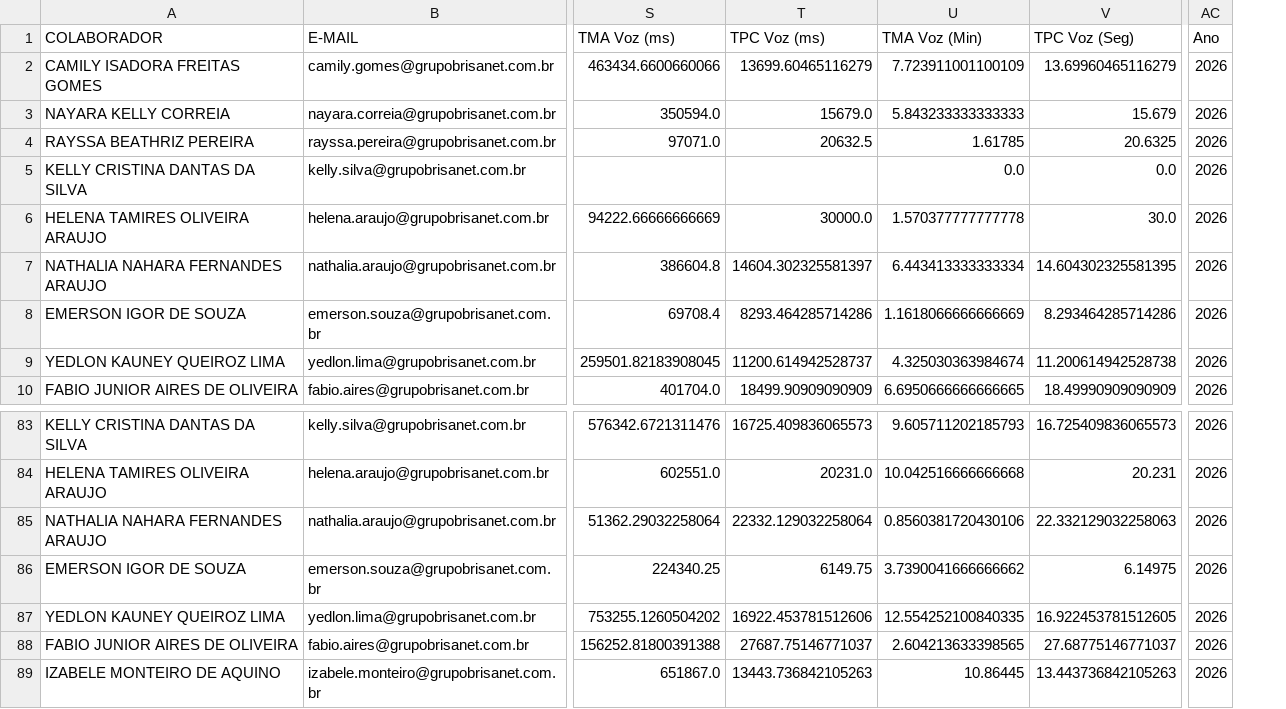
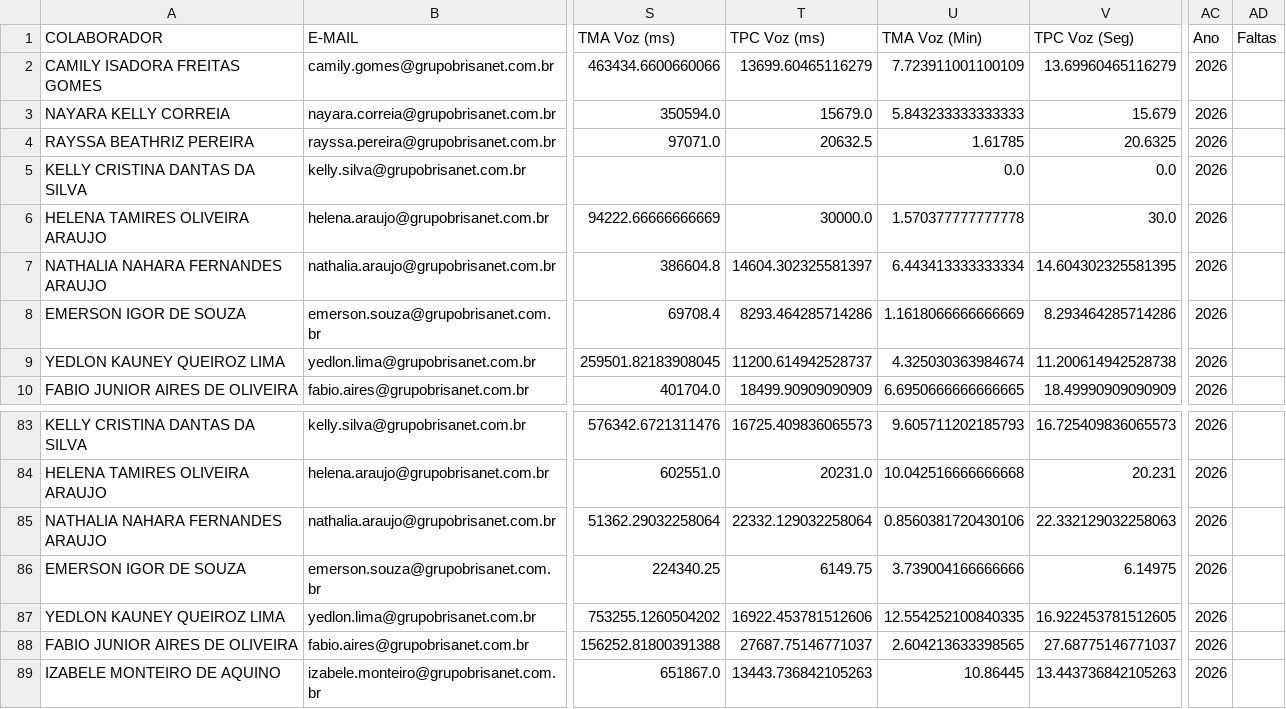
Before and after one commit to krepss/retencaobrisanet, a CSV file: dados_consolidados_master.csv, drawn as a sheet; only a part is shown, gaps mark what is left out; the diff names each change by its address in the sheet, - before the commit and + after, or states it on an @@ line.

Commit message:
Atualização: dados_consolidados_master.csv

```diff
--- a/dados_consolidados_master.csv
+++ b/dados_consolidados_master.csv
+column AD (Faltas), empty
-U86 (TMA Voz (Min)): 3.7390041666666662
+U86 (TMA Voz (Min)): 3.739004166666666
```
